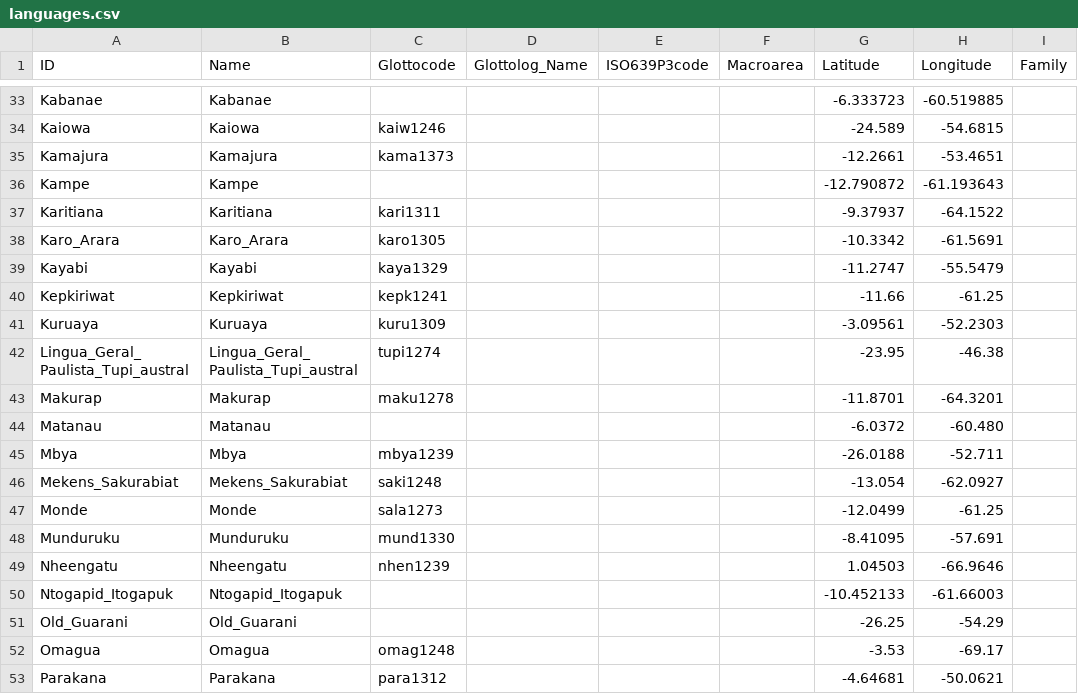
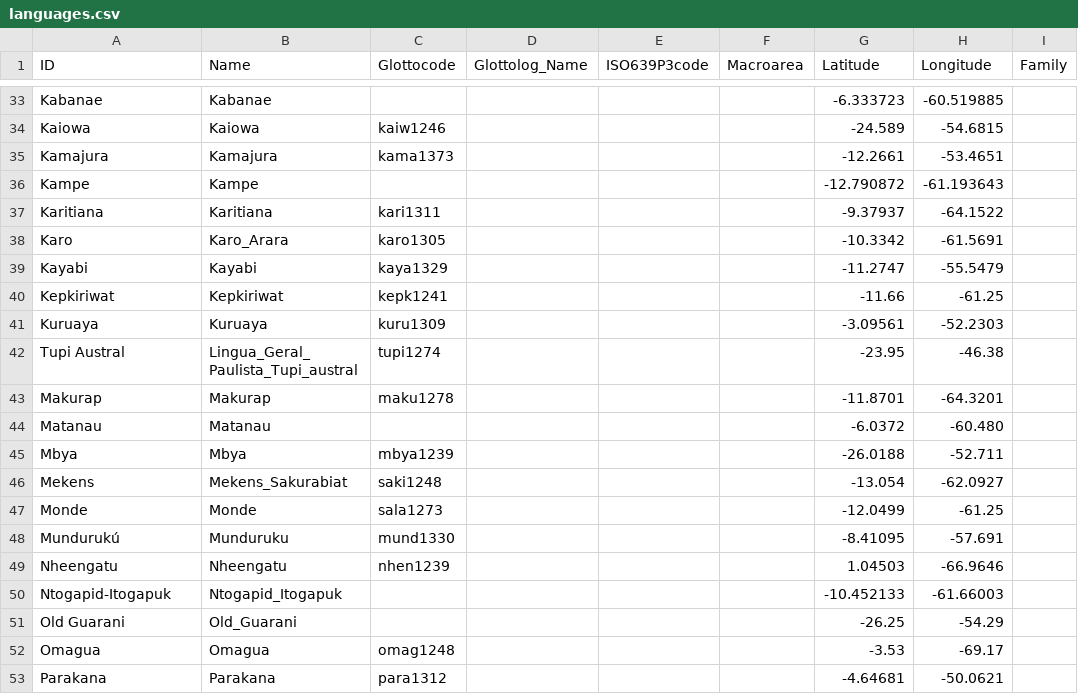
Before and after one commit to tupian-language-resources/tuled, a CSV file: cldf/languages.csv, drawn as a sheet; only a part is shown, gaps mark what is left out; the diff covers the shown part only; the diff names each change by its address in the sheet, - before the commit and + after, or states it on an @@ line.

```diff
--- a/cldf/languages.csv
+++ b/cldf/languages.csv
-A38 (ID): Karo_Arara
+A38 (ID): Karo
-A42 (ID): Lingua_Geral_Paulista_Tupi_austral
+A42 (ID): Tupi Austral
-A46 (ID): Mekens_Sakurabiat
+A46 (ID): Mekens
-A48 (ID): Munduruku
+A48 (ID): Mundurukú
-A50 (ID): Ntogapid_Itogapuk
+A50 (ID): Ntogapid-Itogapuk
-A51 (ID): Old_Guarani
+A51 (ID): Old Guarani
```
Also changed, not shown: 10 edited cells elsewhere in this file.
